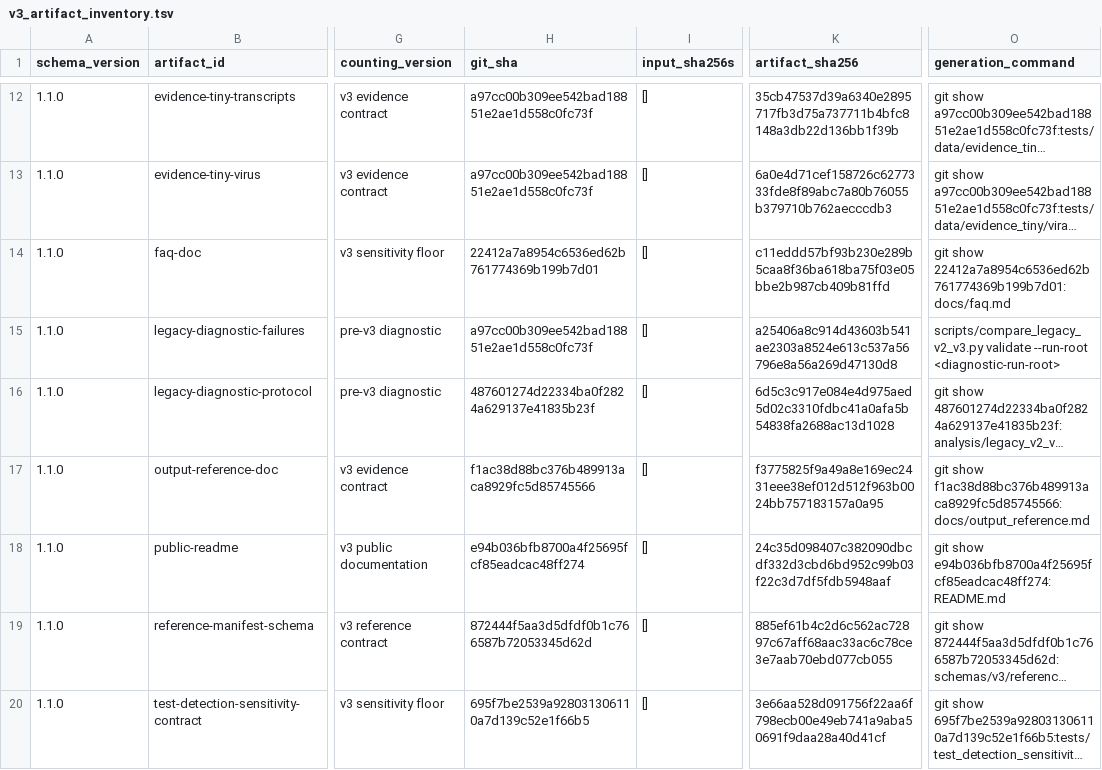
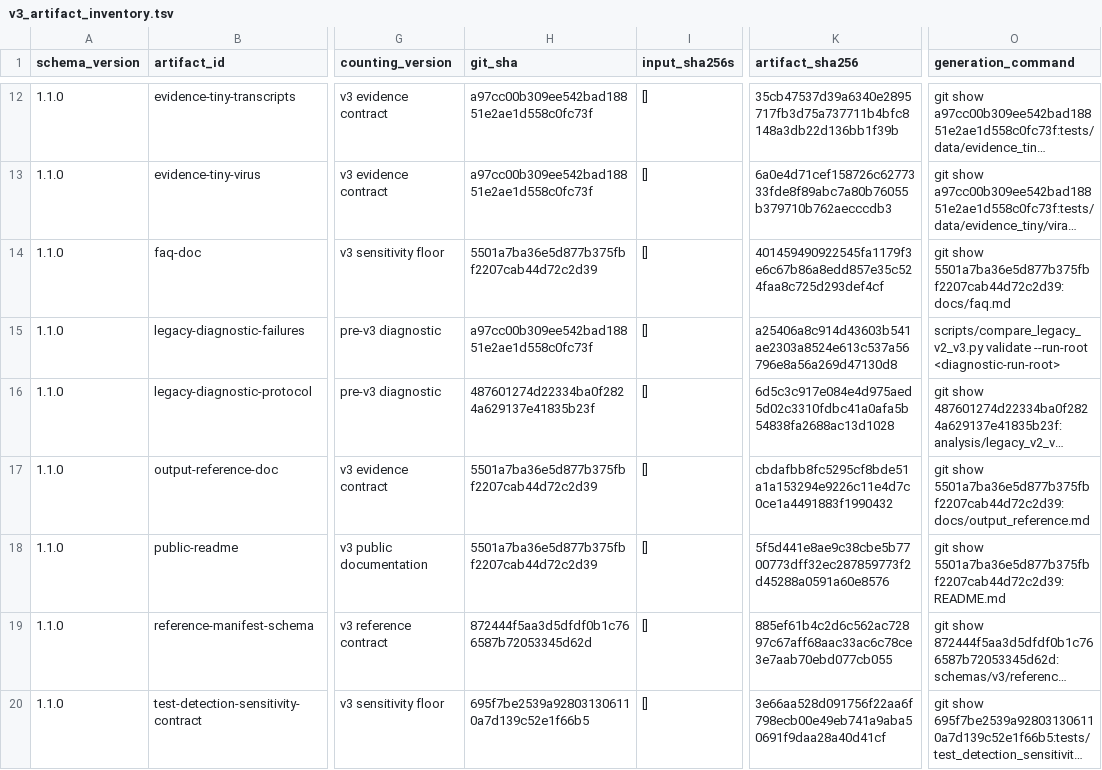
Before and after one commit to mdmanurung/ViralScan, a TSV file: analysis/v3_artifact_inventory.tsv, drawn as a sheet; only a part is shown, gaps mark what is left out; long unchanged cells end in …; the diff names each change by its address in the sheet, - before the commit and + after, or states it on an @@ line.

```diff
--- a/analysis/v3_artifact_inventory.tsv
+++ b/analysis/v3_artifact_inventory.tsv
-H14 (git_sha): 22412a7a8954c6536ed62b761774369b199b7d01
+H14 (git_sha): 5501a7ba36e5d877b375fbf2207cab44d72c2d39
-K14 (artifact_sha256): c11eddd57bf93b230e289b5caa8f36ba618ba75f03e05bbe2b987cb409b81ffd
+K14 (artifact_sha256): 401459490922545fa1179f3e6c67b86a8edd857e35c524faa8c725d293def4cf
-O14 (generation_command): git show 22412a7a8954c6536ed62b761774369b199b7d01:docs/faq.md
+O14 (generation_command): git show 5501a7ba36e5d877b375fbf2207cab44d72c2d39:docs/faq.md
-H17 (git_sha): f1ac38d88bc376b489913aca8929fc5d85745566
+H17 (git_sha): 5501a7ba36e5d877b375fbf2207cab44d72c2d39
-K17 (artifact_sha256): f3775825f9a49a8e169ec2431eee38ef012d512f963b0024bb757183157a0a95
+K17 (artifact_sha256): cbdafbb8fc5295cf8bde51a1a153294e9226c11e4d7c0ce1a4491883f1990432
-O17 (generation_command): git show f1ac38d88bc376b489913aca8929fc5d85745566:docs/output_reference.md
+O17 (generation_command): git show 5501a7ba36e5d877b375fbf2207cab44d72c2d39:docs/output_reference.md
-H18 (git_sha): e94b036bfb8700a4f25695fcf85eadcac48ff274
+H18 (git_sha): 5501a7ba36e5d877b375fbf2207cab44d72c2d39
-K18 (artifact_sha256): 24c35d098407c382090dbcdf332d3cbd6bd952c99b03f22c3d7df5fdb5948aaf
+K18 (artifact_sha256): 5f5d441e8ae9c38cbe5b7700773dff32ec287859773f2d45288a0591a60e8576
-O18 (generation_command): git show e94b036bfb8700a4f25695fcf85eadcac48ff274:README.md
+O18 (generation_command): git show 5501a7ba36e5d877b375fbf2207cab44d72c2d39:README.md
```
